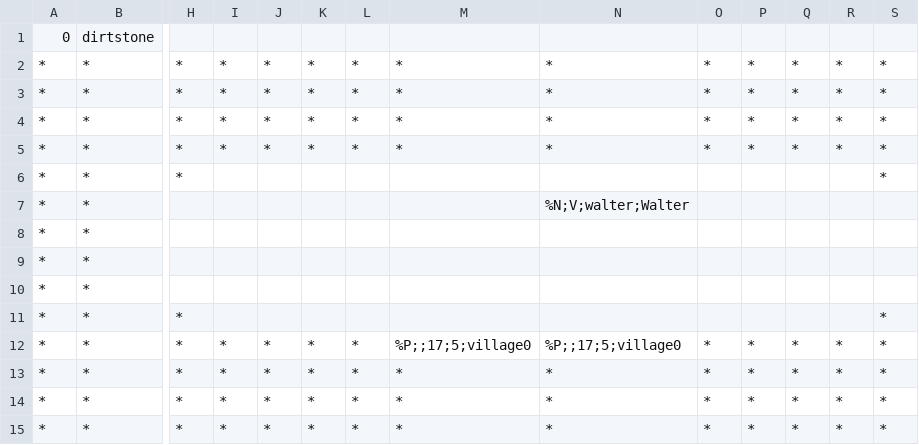
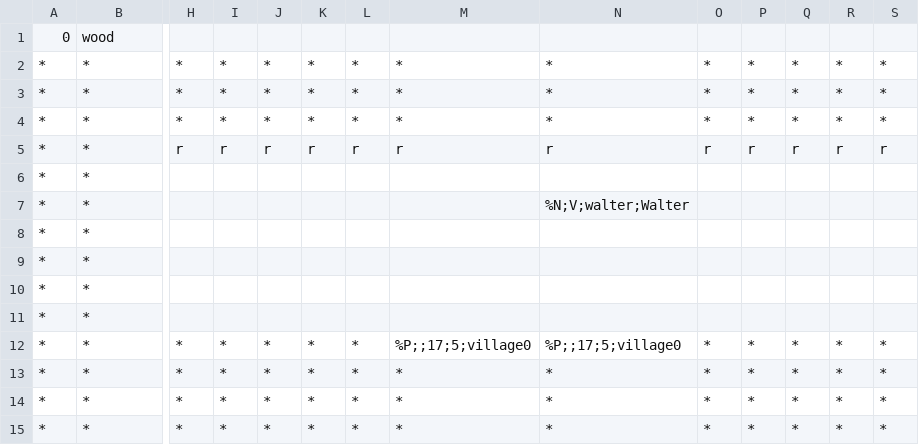
Before and after one commit to tmodell/The-Quincer-Chronicles-Toner-is-Low, a CSV file: src/world/lib/maps/village0house1.csv, drawn as a sheet; only a part is shown, gaps mark what is left out; the diff names each change by its address in the sheet, - before the commit and + after, or states it on an @@ line.

Commit message:
updated with new house look

```diff
--- a/src/world/lib/maps/village0house1.csv
+++ b/src/world/lib/maps/village0house1.csv
-B1: dirtstone
+B1: wood
-H5: *
+H5: r
-I5: *
+I5: r
-J5: *
+J5: r
-K5: *
+K5: r
-L5: *
+L5: r
-M5: *
+M5: r
-N5: *
+N5: r
-O5: *
+O5: r
-P5: *
+P5: r
-Q5: *
+Q5: r
-R5: *
+R5: r
-S5: *
+S5: r
-H6: *
+H6: (empty)
-S6: *
+S6: (empty)
-H11: *
+H11: (empty)
-S11: *
+S11: (empty)
```
